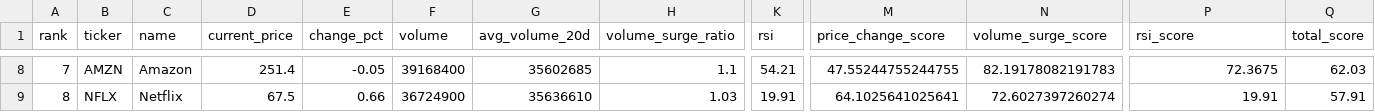
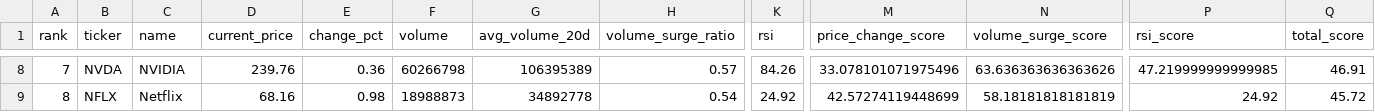
Before and after one commit to ynokinawa19-lgtm/stock-ranking-app, a CSV file: data/ranking_us.csv, drawn as a sheet; only a part is shown, gaps mark what is left out; the diff covers the shown part only; the diff names each change by its address in the sheet, - before the commit and + after, or states it on an @@ line.

```diff
--- a/data/ranking_us.csv
+++ b/data/ranking_us.csv
-B8 (ticker): AMZN
+B8 (ticker): NVDA
-C8 (name): Amazon
+C8 (name): NVIDIA
-D8 (current_price): 251.4
+D8 (current_price): 239.76
-E8 (change_pct): -0.05
+E8 (change_pct): 0.36
-F8 (volume): 39168400
+F8 (volume): 60266798
-G8 (avg_volume_20d): 35602685
+G8 (avg_volume_20d): 106395389
-H8 (volume_surge_ratio): 1.1
+H8 (volume_surge_ratio): 0.57
-K8 (rsi): 54.21
+K8 (rsi): 84.26
-M8 (price_change_score): 47.55244755244755
+M8 (price_change_score): 33.078101071975496
-N8 (volume_surge_score): 82.19178082191783
+N8 (volume_surge_score): 63.636363636363626
-P8 (rsi_score): 72.3675
+P8 (rsi_score): 47.219999999999985
-Q8 (total_score): 62.03
+Q8 (total_score): 46.91
-D9 (current_price): 67.5
+D9 (current_price): 68.16
-E9 (change_pct): 0.66
+E9 (change_pct): 0.98
-F9 (volume): 36724900
+F9 (volume): 18988873
-G9 (avg_volume_20d): 35636610
+G9 (avg_volume_20d): 34892778
-H9 (volume_surge_ratio): 1.03
+H9 (volume_surge_ratio): 0.54
-K9 (rsi): 19.91
+K9 (rsi): 24.92
-M9 (price_change_score): 64.1025641025641
+M9 (price_change_score): 42.57274119448699
-N9 (volume_surge_score): 72.6027397260274
+N9 (volume_surge_score): 58.18181818181819
-P9 (rsi_score): 19.91
+P9 (rsi_score): 24.92
-Q9 (total_score): 57.91
+Q9 (total_score): 45.72
```
Also changed, not shown: 174 edited cells elsewhere in this file, data/ranking_jp.csv, 1 other file.
